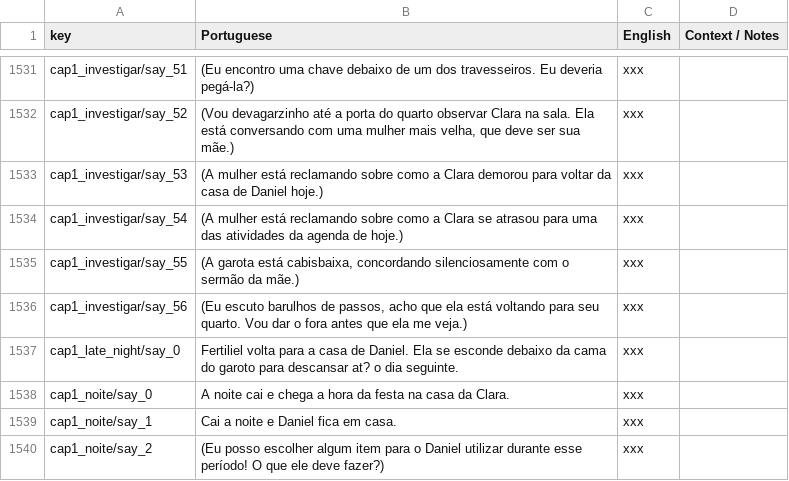
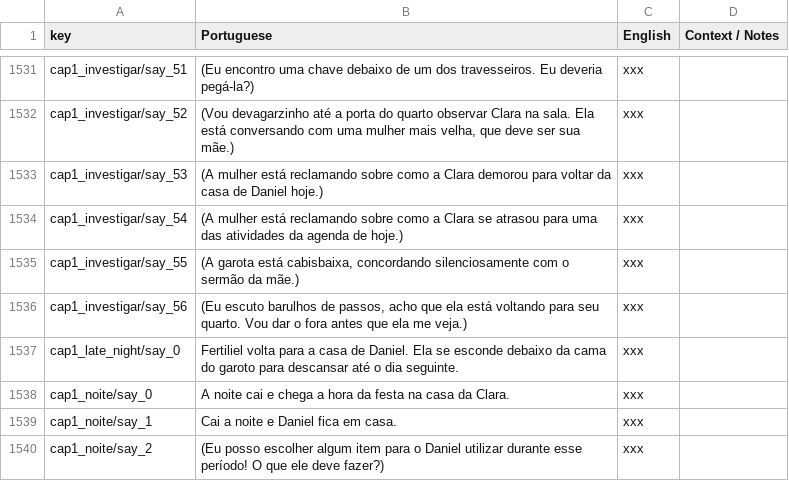
Before and after one commit to renanssba/XCore, a CSV file: Assets/Resources/Data/Game Text - Translated.csv, drawn as a sheet; only a part is shown, gaps mark what is left out.

```diff
--- a/Assets/Resources/Data/Game Text - Translated.csv
+++ b/Assets/Resources/Data/Game Text - Translated.csv
@@ -1536,3 +1536,3 @@ cap1_investigar/say_55,"(A garota está cabisbaixa, concordando silenciosamente
 cap1_investigar/say_56,"(Eu escuto barulhos de passos, acho que ela está voltando para seu quarto. Vou dar o fora antes que ela me veja.)",xxx,
-cap1_late_night/say_0,Fertiliel volta para a casa de Daniel. Ela se esconde debaixo da cama do garoto para descansar at? o dia seguinte.,xxx,
+cap1_late_night/say_0,Fertiliel volta para a casa de Daniel. Ela se esconde debaixo da cama do garoto para descansar até o dia seguinte.,xxx,
 cap1_noite/say_0,A noite cai e chega a hora da festa na casa da Clara.,xxx,
```
Also changed, not shown: 58 other files.
